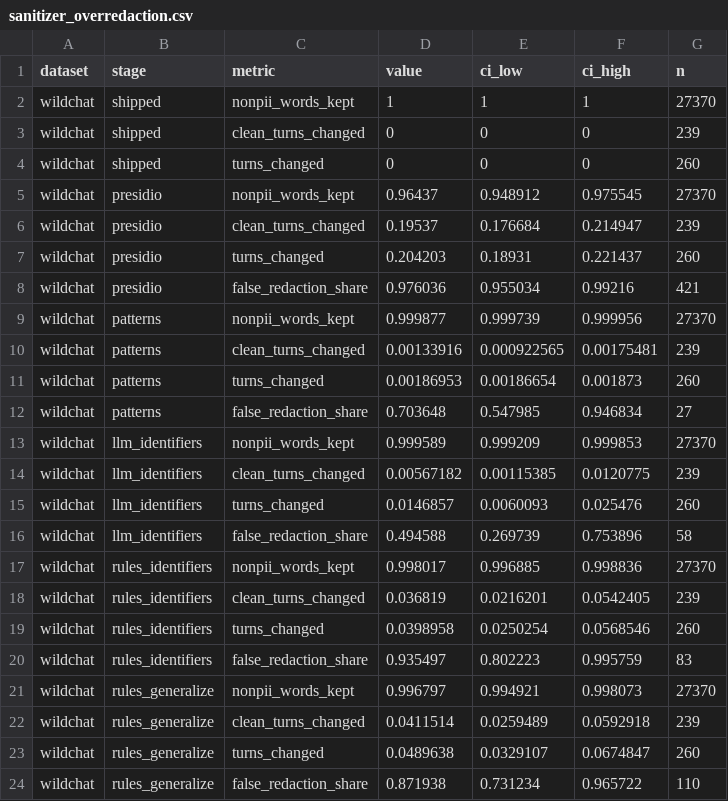
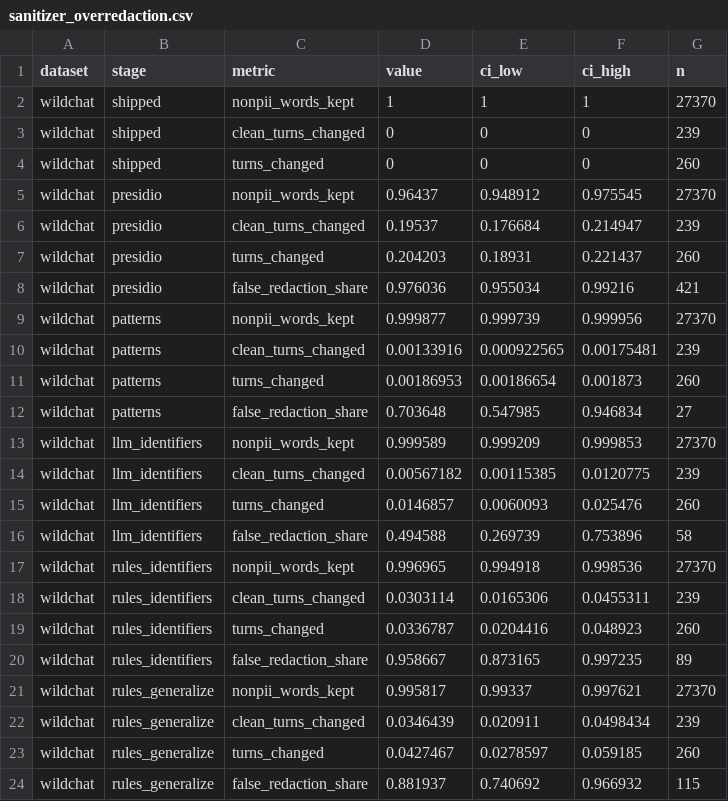
Before and after one commit to Khuangsarnacki23/residual-pii, a CSV file: results/default/tables/sanitizer_overredaction.csv, drawn as a sheet.

```diff
--- a/results/default/tables/sanitizer_overredaction.csv
+++ b/results/default/tables/sanitizer_overredaction.csv
@@ -16,9 +16,9 @@ wildchat,llm_identifiers,turns_changed,0.0146857,0.0060093,0.025476,260
 wildchat,llm_identifiers,false_redaction_share,0.494588,0.269739,0.753896,58
-wildchat,rules_identifiers,nonpii_words_kept,0.998017,0.996885,0.998836,27370
-wildchat,rules_identifiers,clean_turns_changed,0.036819,0.0216201,0.0542405,239
-wildchat,rules_identifiers,turns_changed,0.0398958,0.0250254,0.0568546,260
-wildchat,rules_identifiers,false_redaction_share,0.935497,0.802223,0.995759,83
-wildchat,rules_generalize,nonpii_words_kept,0.996797,0.994921,0.998073,27370
-wildchat,rules_generalize,clean_turns_changed,0.0411514,0.0259489,0.0592918,239
-wildchat,rules_generalize,turns_changed,0.0489638,0.0329107,0.0674847,260
-wildchat,rules_generalize,false_redaction_share,0.871938,0.731234,0.965722,110
+wildchat,rules_identifiers,nonpii_words_kept,0.996965,0.994918,0.998536,27370
+wildchat,rules_identifiers,clean_turns_changed,0.0303114,0.0165306,0.0455311,239
+wildchat,rules_identifiers,turns_changed,0.0336787,0.0204416,0.048923,260
+wildchat,rules_identifiers,false_redaction_share,0.958667,0.873165,0.997235,89
+wildchat,rules_generalize,nonpii_words_kept,0.995817,0.99337,0.997621,27370
+wildchat,rules_generalize,clean_turns_changed,0.0346439,0.020911,0.0498434,239
+wildchat,rules_generalize,turns_changed,0.0427467,0.0278597,0.059185,260
+wildchat,rules_generalize,false_redaction_share,0.881937,0.740692,0.966932,115
```
Also changed, not shown: results/default/tables/sanitizer_leakage.csv, 8 other files.
